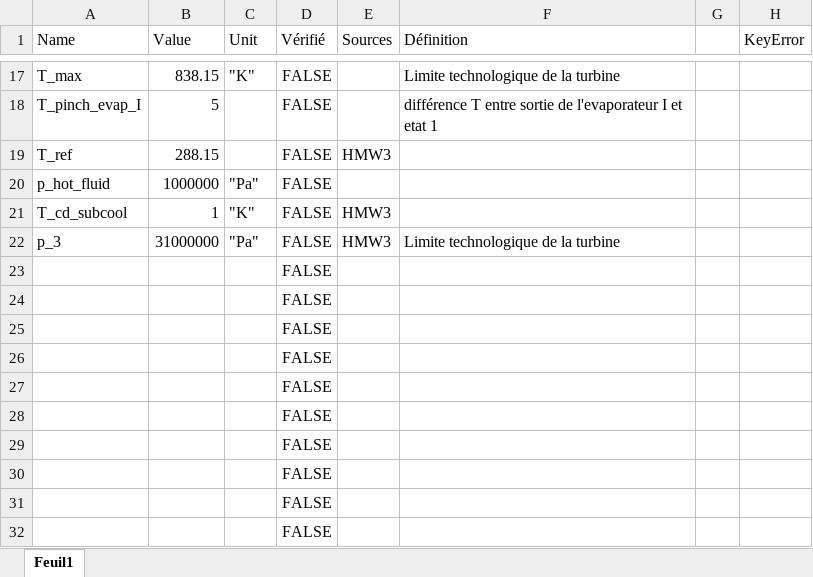
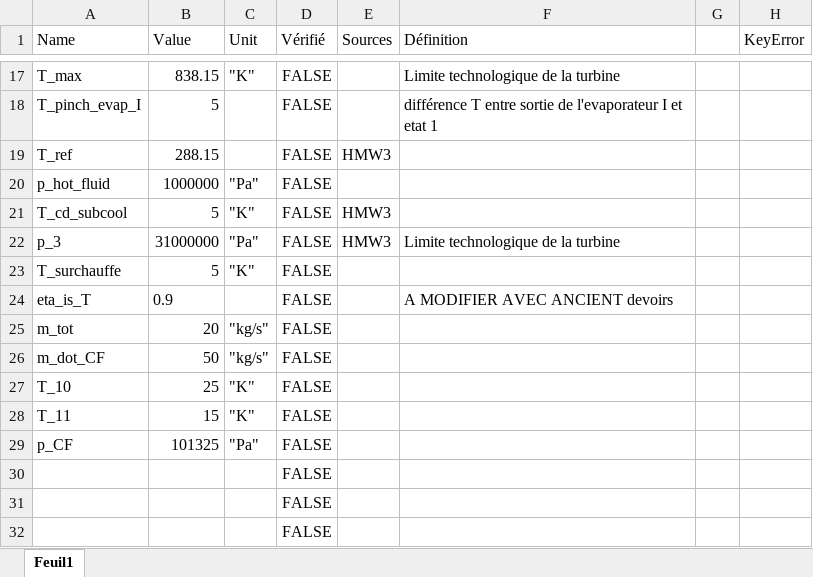
Before and after one commit to JulesMucl/Thermal_Project, an Excel workbook: Param/Projet_contraintes.xlsx, sheet Feuil1, drawn as a sheet; only a part is shown, gaps mark what is left out; values as stored, in another font and other column widths than the file's, no borders; table styles not drawn; removed rows and columns are numbered as before the commit, all else as after; the diff names each change by its address in the sheet, - before the commit and + after, or states it on an @@ line.

```diff
--- a/Param/Projet_contraintes.xlsx (sheet Feuil1)
+++ b/Param/Projet_contraintes.xlsx (sheet Feuil1)
-B21 (Value): 1
+B21 (Value): 5
-row 23:  |  |  | FALSE
-row 24:  |  |  | FALSE
-row 25:  |  |  | FALSE
-row 26:  |  |  | FALSE
-row 27:  |  |  | FALSE
-row 28:  |  |  | FALSE
-row 29:  |  |  | FALSE
+row 23: T_surchauffe | 5 | "K" | FALSE
+row 24: eta_is_T | 0.9 |  | FALSE |  | A MODIFIER AVEC ANCIENT devoirs
+row 25: m_tot | 20 | "kg/s" | FALSE
+row 26: m_dot_CF | 50 | "kg/s" | FALSE
+row 27: T_10 | 25 | "K" | FALSE
+row 28: T_11 | 15 | "K" | FALSE
+row 29: p_CF | 101325 | "Pa" | FALSE
```
Also changed, not shown: 2 other files.
